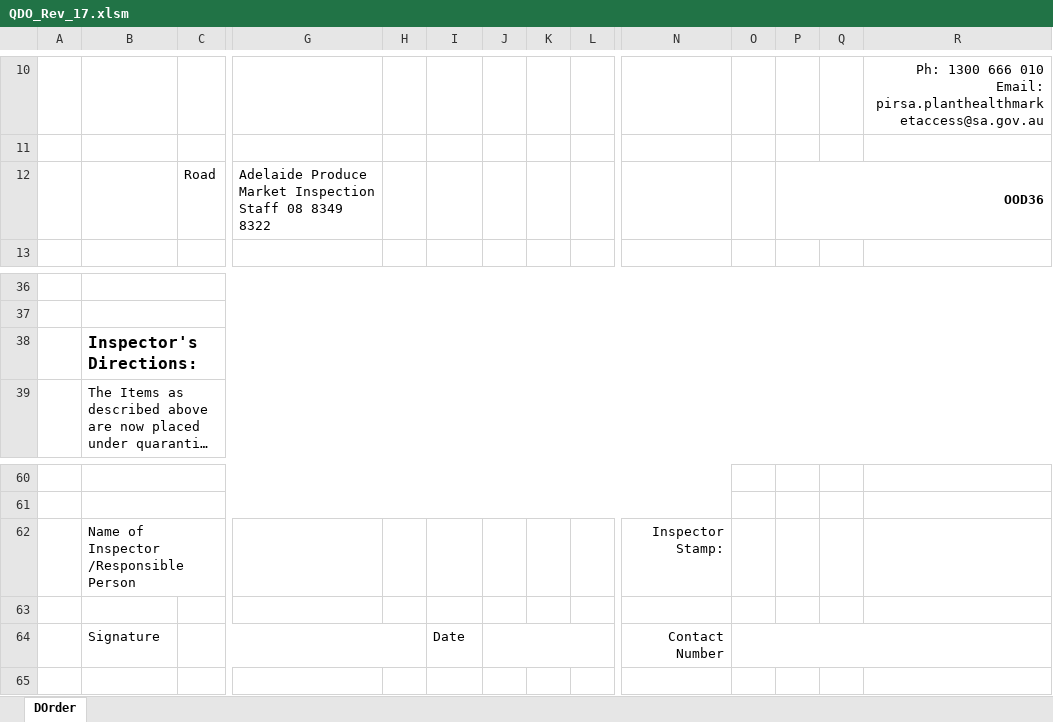
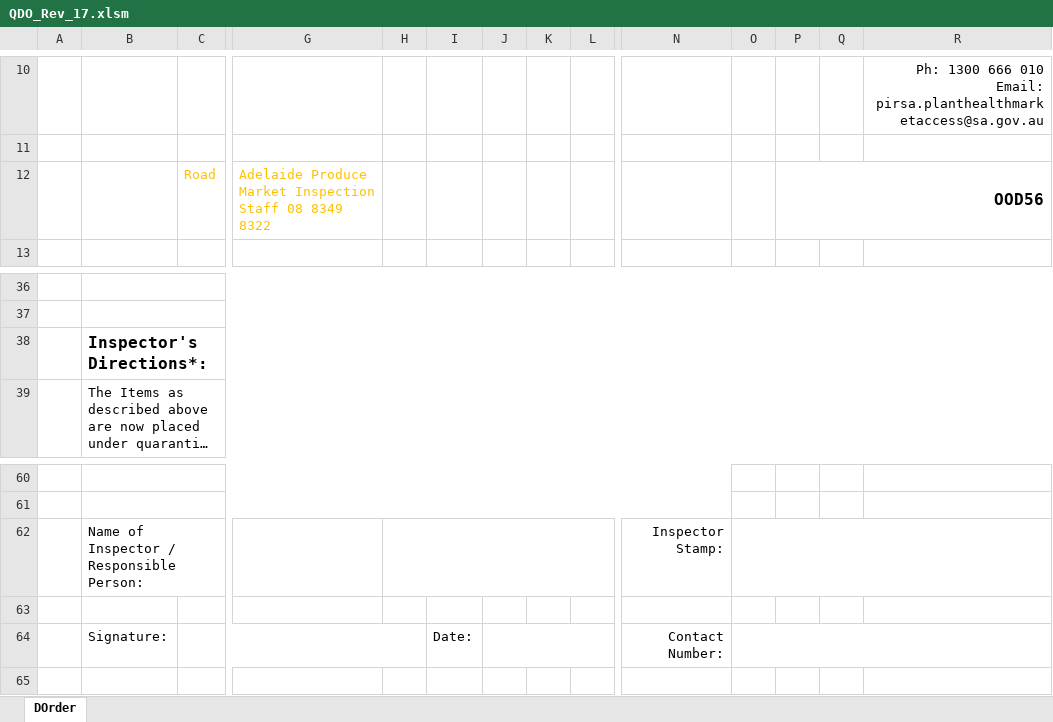
Before and after one commit to Blackpotch/QDO_Rev_17, an Excel workbook: QDO_Rev_17.xlsm, sheet DOrder, drawn as a sheet; only a part is shown, gaps mark what is left out; long unchanged cells end in …; values as stored, in another font and other column widths than the file's, no borders; charts and pictures not drawn; the diff covers the shown part only; the diff names each change by its address in the sheet, - before the commit and + after, or states it on an @@ line.

```diff
--- a/QDO_Rev_17.xlsm (sheet DOrder)
+++ b/QDO_Rev_17.xlsm (sheet DOrder)
-C12 text colour: black
+C12 text colour: #FFC000
-G12 text colour: black
+G12 text colour: #FFC000
-P12: OOD36
+P12: OOD56
@@ P12 text size: larger @@
-B38: Inspector's Directions:
+B38: Inspector's Directions*:
-B62: Name of Inspector /Responsible Person
+B62: Name of Inspector / Responsible Person:
+H62:L62 merged
+O62:R62 merged
-B64: Signature
+B64: Signature:
-I64: Date
+I64: Date:
-N64: Contact Number
+N64: Contact Number:
```
Also changed, not shown: 19 edited cells, cell formats and merged cells elsewhere in this sheet, charts or pictures, 1 other file.
